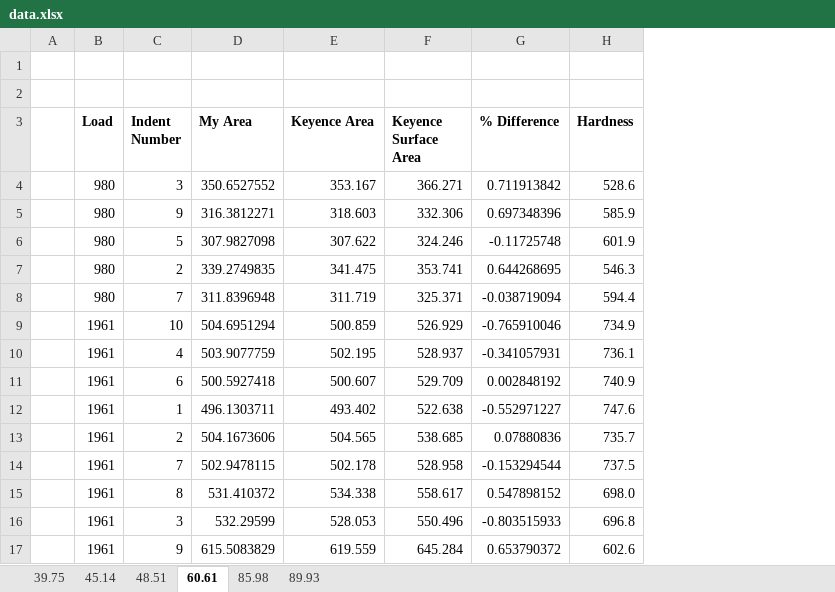
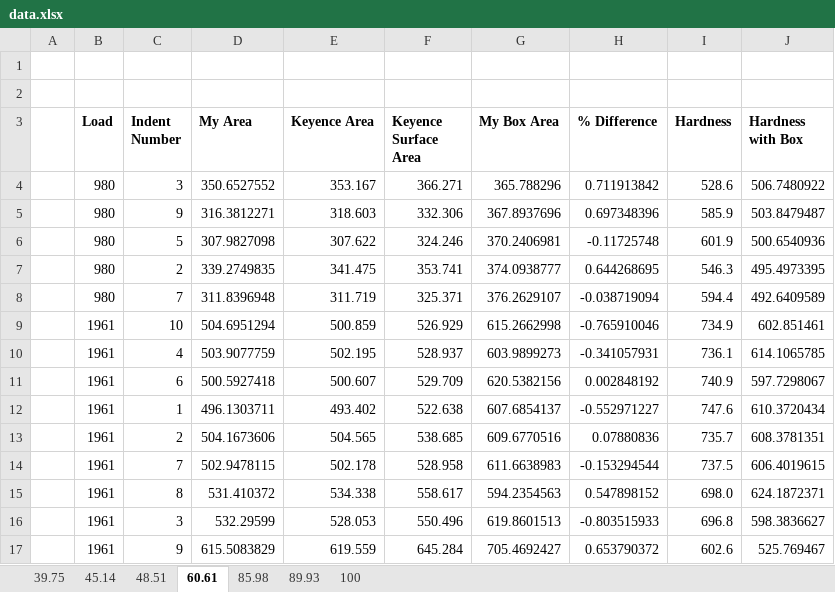
Before and after one commit to jLoven/hardness_test_area_detection, an Excel workbook: data.xlsx, sheet 60.61, drawn as a sheet; values as stored, in another font and other column widths than the file's, no borders; conditional formats not drawn; the diff names each change by its address in the sheet, - before the commit and + after, or states it on an @@ line.

```diff
--- a/data.xlsx (sheet 60.61)
+++ b/data.xlsx (sheet 60.61)
+sheet tab: 100
+column G (My Box Area), rows 4-17: 365.788296 | 367.8937696 | 370.2406981 | 374.0938777 | 376.2629107 | 615.2662998 | 603.9899273 | 620.5382156 | 607.6854137 | 609.6770516 | 611.6638983 | 594.2354563 | 619.8601513 | 705.4692427
+column J (Hardness with Box), rows 4-17: 506.7480922 | 503.8479487 | 500.6540936 | 495.4973395 | 492.6409589 | 602.851461 | 614.1065785 | 597.7298067 | 610.3720434 | 608.3781351 | 606.4019615 | 624.1872371 | 598.3836627 | 525.769467
```
Also changed, not shown: sheet 85.98, sheet 39.75, sheet 89.93, sheet 48.51, sheet 45.14, formulas that keep their value, hidden cells.
